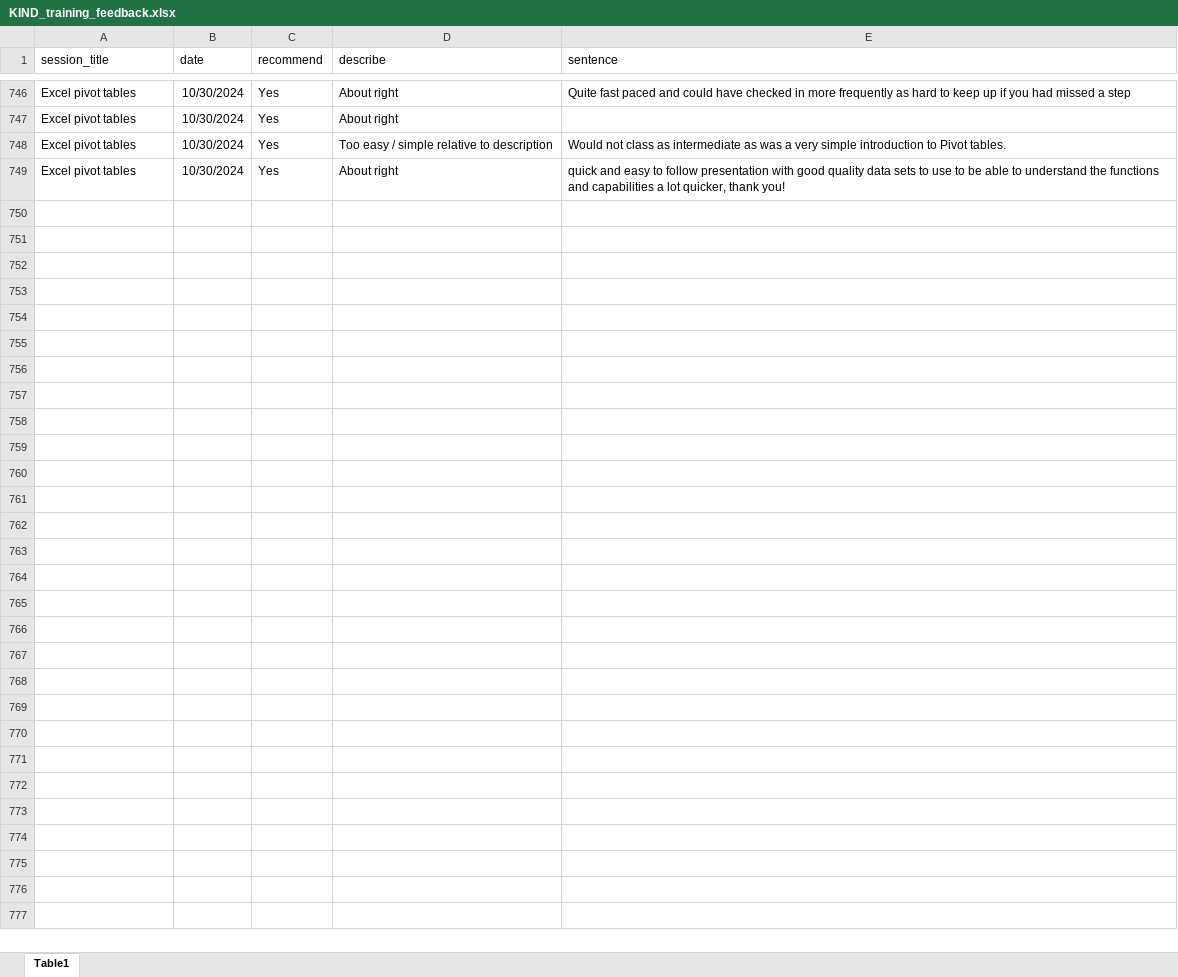
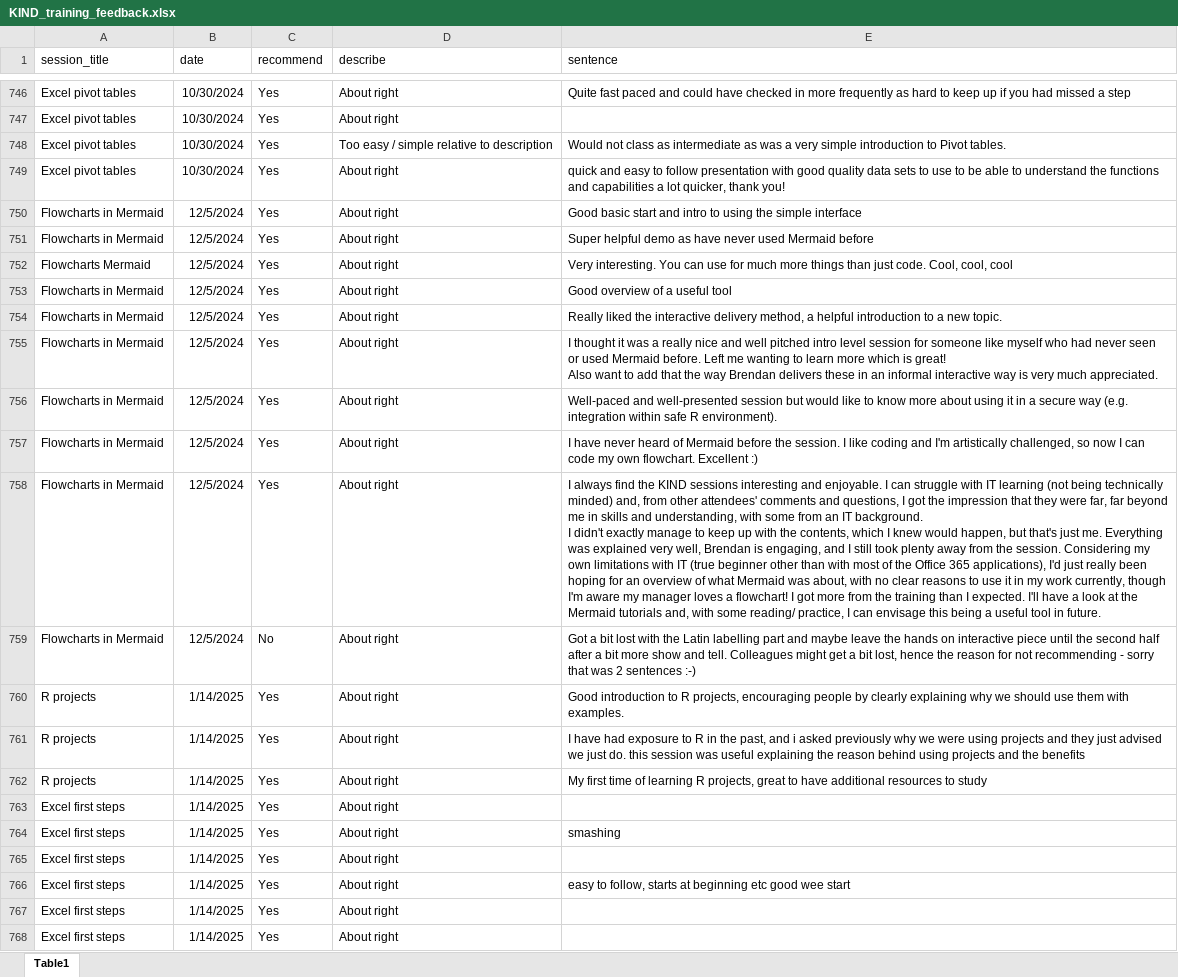
Before and after one commit to NES-DEW/KIND-training, an Excel workbook: data/KIND_training_feedback.xlsx, sheet Table1, drawn as a sheet; only a part is shown, gaps mark what is left out; values as stored, in another font and other column widths than the file's, no borders; table styles not drawn; ↵ is a line break in a cell; the diff covers the shown part only; the diff names each change by its address in the sheet, - before the commit and + after, or states it on an @@ line.

```diff
--- a/data/KIND_training_feedback.xlsx (sheet Table1)
+++ b/data/KIND_training_feedback.xlsx (sheet Table1)
+row 750: Flowcharts in Mermaid | 12/5/2024 | Yes | About right | Good basic start and intro to using the simple interface
+row 751: Flowcharts in Mermaid | 12/5/2024 | Yes | About right | Super helpful demo as have never used Mermaid before
+row 752: Flowcharts Mermaid | 12/5/2024 | Yes | About right | Very interesting. You can use for much more things than just code. Cool, cool, cool
+row 753: Flowcharts in Mermaid | 12/5/2024 | Yes | About right | Good overview of a useful tool
+row 754: Flowcharts in Mermaid | 12/5/2024 | Yes | About right | Really liked the interactive delivery method, a helpful introduction to a new topic.
+row 755: Flowcharts in Mermaid | 12/5/2024 | Yes | About right | I thought it was a really nice and well pitched intro level session for someone like myself who had never seen or used Mermaid before. Left me wanting to learn more which is great! ↵ Also want to add that the way Brendan delivers these in an informal interactive way is very much appreciated.
+row 756: Flowcharts in Mermaid | 12/5/2024 | Yes | About right | Well-paced and well-presented session but would like to know more about using it in a secure way (e.g. integration within safe R environment).
+row 757: Flowcharts in Mermaid | 12/5/2024 | Yes | About right | I have never heard of Mermaid before the session. I like coding and I'm artistically challenged, so now I can code my own flowchart. Excellent :)
+row 758: Flowcharts in Mermaid | 12/5/2024 | Yes | About right | I always find the KIND sessions interesting and enjoyable. I can struggle with IT learning (not being technically minded) and, from other attendees' comments and questions, I got the impression that they were far, far beyond me in skills and understanding, with some from an IT background. ↵ I didn't exactly manage to keep up with the contents, which I knew would happen, but that's just me. Everything was explained very well, Brendan is engaging, and I still took plenty away from the session. Considering my own limitations with IT (true beginner other than with most of the Office 365 applications), I'd just really been hoping for an overview of what Mermaid was about, with no clear reasons to use it in my work currently, though I'm aware my manager loves a flowchart! I got more from the training than I expected. I'll have a look at the Mermaid tutorials and, with some reading/ practice, I can envisage this being a useful tool in future.
+row 759: Flowcharts in Mermaid | 12/5/2024 | No | About right | Got a bit lost with the Latin labelling part and maybe leave the hands on interactive piece until the second half after a bit more show and tell. Colleagues might get a bit lost, hence the reason for not recommending - sorry that was 2 sentences :-)
+row 760: R projects | 1/14/2025 | Yes | About right | Good introduction to R projects, encouraging people by clearly explaining why we should use them with examples.
+row 761: R projects | 1/14/2025 | Yes | About right | I have had exposure to R in the past, and i asked previously why we were using projects and they just advised we just do. this session was useful explaining the reason behind using projects and the benefits
+row 762: R projects | 1/14/2025 | Yes | About right | My first time of learning R projects, great to have additional resources to study
+row 763: Excel first steps | 1/14/2025 | Yes | About right
+row 764: Excel first steps | 1/14/2025 | Yes | About right | smashing
+row 765: Excel first steps | 1/14/2025 | Yes | About right
+row 766: Excel first steps | 1/14/2025 | Yes | About right | easy to follow, starts at beginning etc good wee start
+row 767: Excel first steps | 1/14/2025 | Yes | About right
+row 768: Excel first steps | 1/14/2025 | Yes | About right
```
Also changed, not shown: 56 added rows elsewhere in this sheet, 2 other files.
